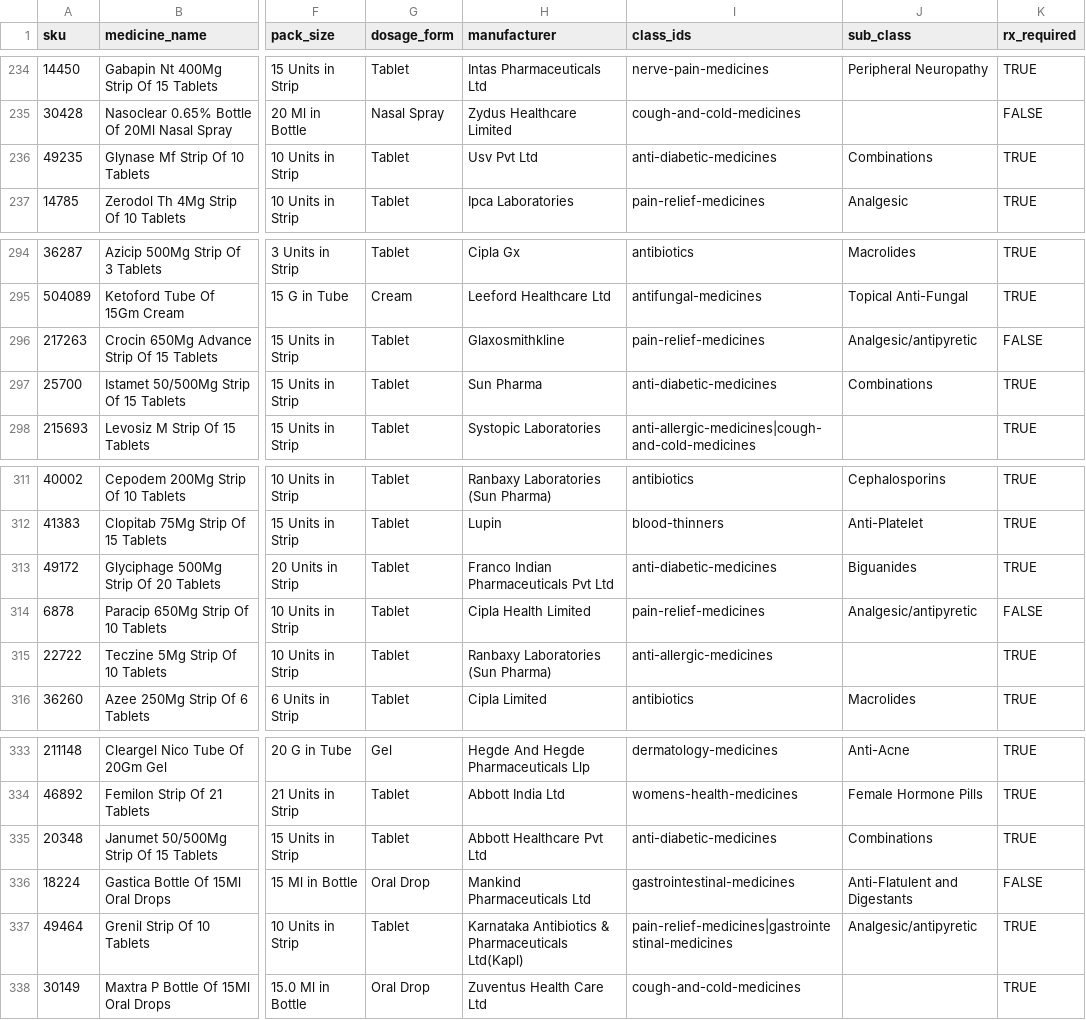
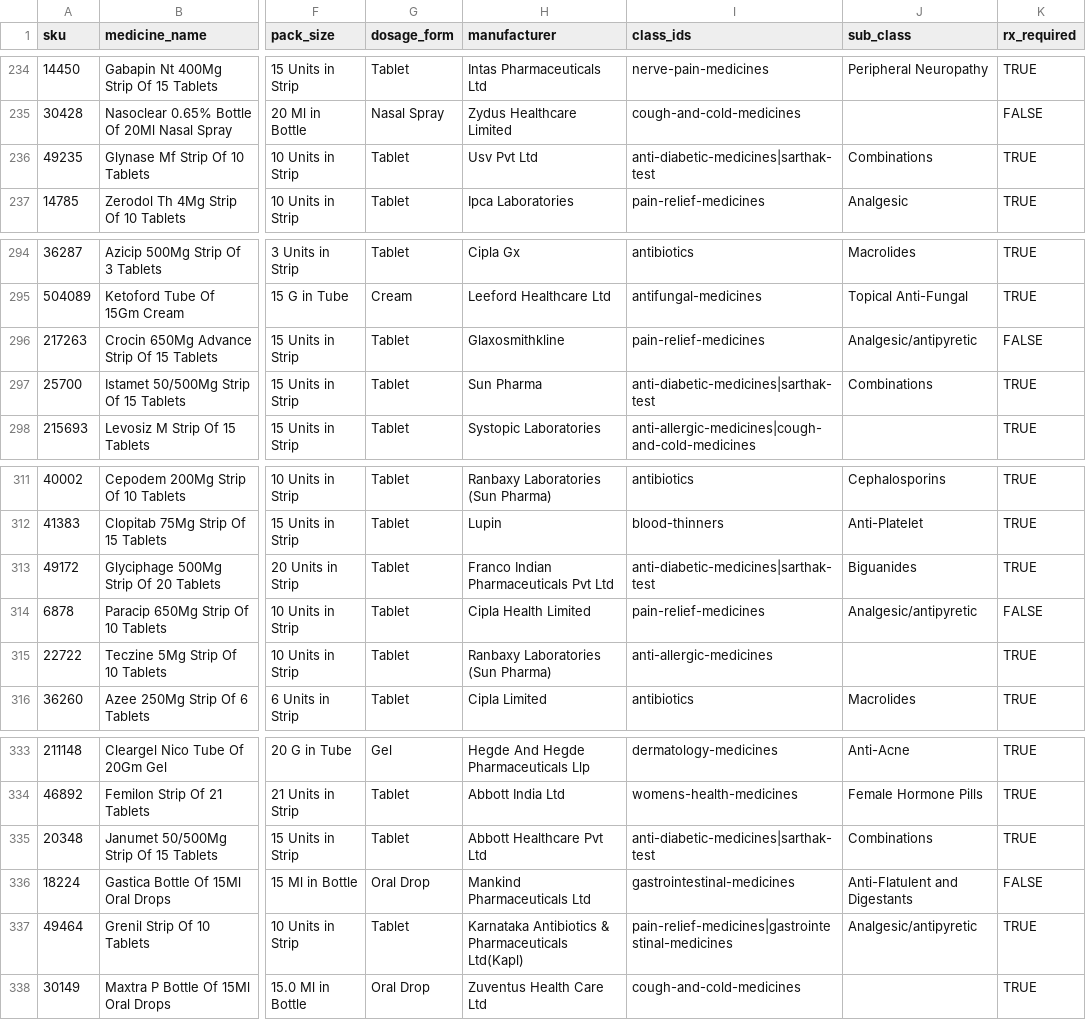
Before and after one commit to pharmeasyMarketing/medicines-by-class, a CSV file: sheets/02_medicines.csv, drawn as a sheet; only a part is shown, gaps mark what is left out; the diff covers the shown part only; the diff names each change by its address in the sheet, - before the commit and + after, or states it on an @@ line.

```diff
--- a/sheets/02_medicines.csv
+++ b/sheets/02_medicines.csv
-I236 (class_ids): anti-diabetic-medicines
+I236 (class_ids): anti-diabetic-medicines|sarthak-test
-I297 (class_ids): anti-diabetic-medicines
+I297 (class_ids): anti-diabetic-medicines|sarthak-test
-I313 (class_ids): anti-diabetic-medicines
+I313 (class_ids): anti-diabetic-medicines|sarthak-test
-I335 (class_ids): anti-diabetic-medicines
+I335 (class_ids): anti-diabetic-medicines|sarthak-test
```
Also changed, not shown: 6 edited cells elsewhere in this file, sheets/01_classes.csv, sheets/03_class_content.csv, 4 other files.
